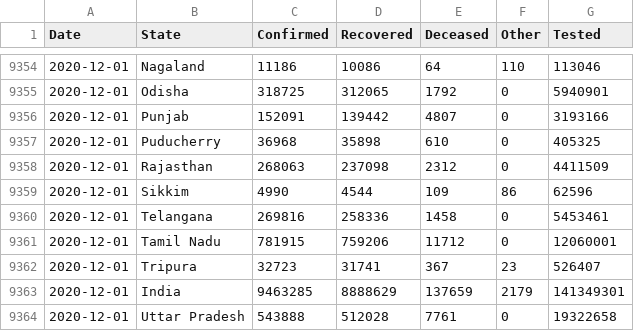
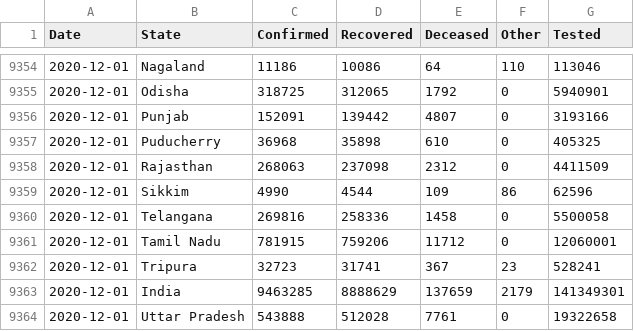
Before and after one commit to dvp-1/api, a CSV file: csv/latest/states.csv, drawn as a sheet; only a part is shown, gaps mark what is left out.

Commit message:
data updated on - Tue Dec  1 09:13:47 UTC 2020

```diff
--- a/csv/latest/states.csv
+++ b/csv/latest/states.csv
@@ -9359,5 +9359,5 @@ Date,State,Confirmed,Recovered,Deceased,Other,Tested
 2020-12-01,Sikkim,4990,4544,109,86,62596
-2020-12-01,Telangana,269816,258336,1458,0,5453461
+2020-12-01,Telangana,269816,258336,1458,0,5500058
 2020-12-01,Tamil Nadu,781915,759206,11712,0,12060001
-2020-12-01,Tripura,32723,31741,367,23,526407
+2020-12-01,Tripura,32723,31741,367,23,528241
 2020-12-01,India,9463285,8888629,137659,2179,141349301
```
Also changed, not shown: 27 other files.
